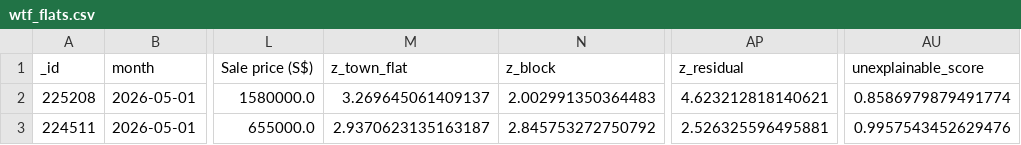
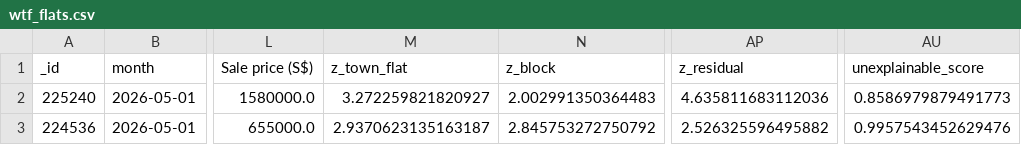
Before and after one commit to wongpeiting/alamak-flats, a CSV file: wtf_flats.csv, drawn as a sheet; only a part is shown, gaps mark what is left out; the diff names each change by its address in the sheet, - before the commit and + after, or states it on an @@ line.

```diff
--- a/wtf_flats.csv
+++ b/wtf_flats.csv
-A2 (_id): 225208
+A2 (_id): 225240
-M2 (z_town_flat): 3.269645061409137
+M2 (z_town_flat): 3.272259821820927
-AP2 (z_residual): 4.623212818140621
+AP2 (z_residual): 4.635811683112036
-AU2 (unexplainable_score): 0.8586979879491774
+AU2 (unexplainable_score): 0.8586979879491773
-A3 (_id): 224511
+A3 (_id): 224536
-AP3 (z_residual): 2.526325596495881
+AP3 (z_residual): 2.526325596495882
```
Also changed, not shown: 1 other file.
